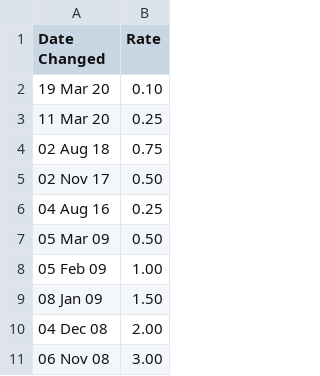
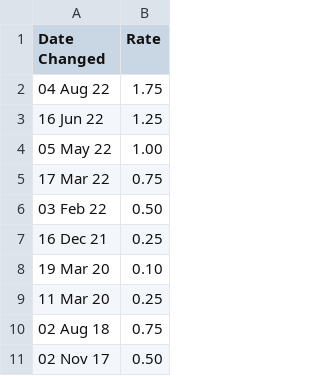
Before and after one commit to DatativeIntelligence/python, a CSV file: Bank Rate history and data Bank of England Database.csv, drawn as a sheet; only a part is shown; the shorter side is filled out with more unchanged rows.

Commit message:
Add files via upload

```diff
--- a/Bank Rate history and data Bank of England Database.csv
+++ b/Bank Rate history and data Bank of England Database.csv
@@ -1,2 +1,8 @@
 "Date Changed","Rate"
+"04 Aug 22","1.75"
+"16 Jun 22","1.25"
+"05 May 22","1.00"
+"17 Mar 22","0.75"
+"03 Feb 22","0.50"
+"16 Dec 21","0.25"
 "19 Mar 20","0.10"
```
